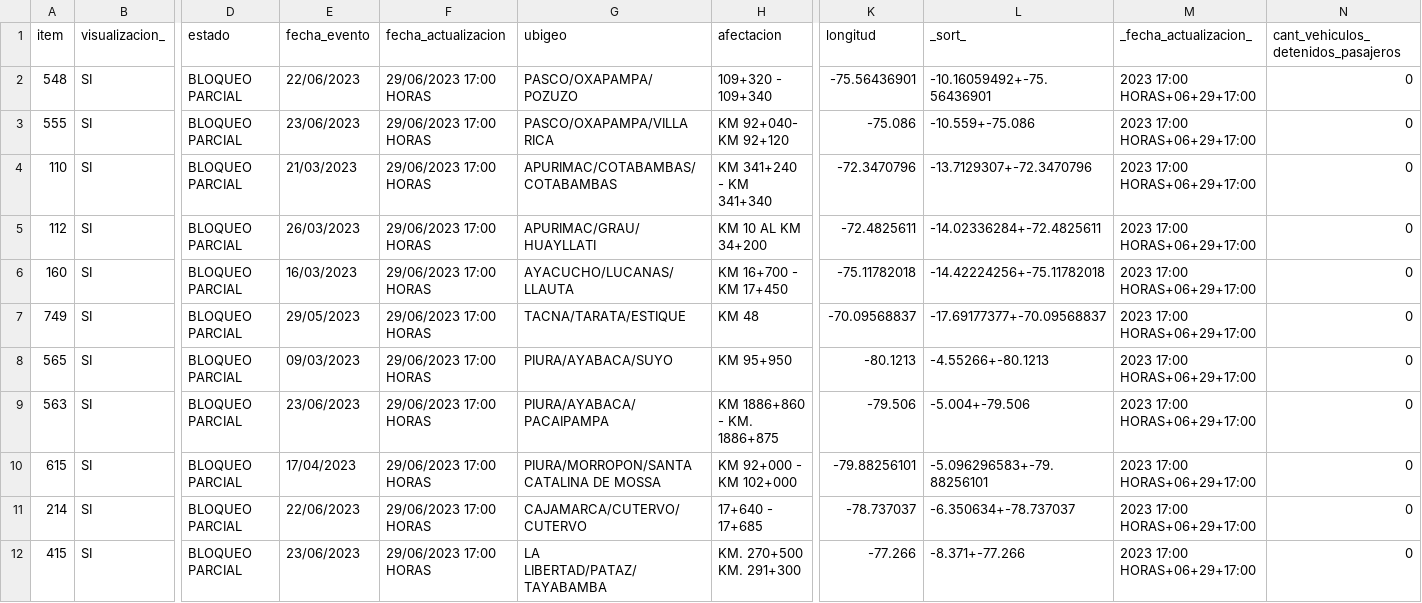
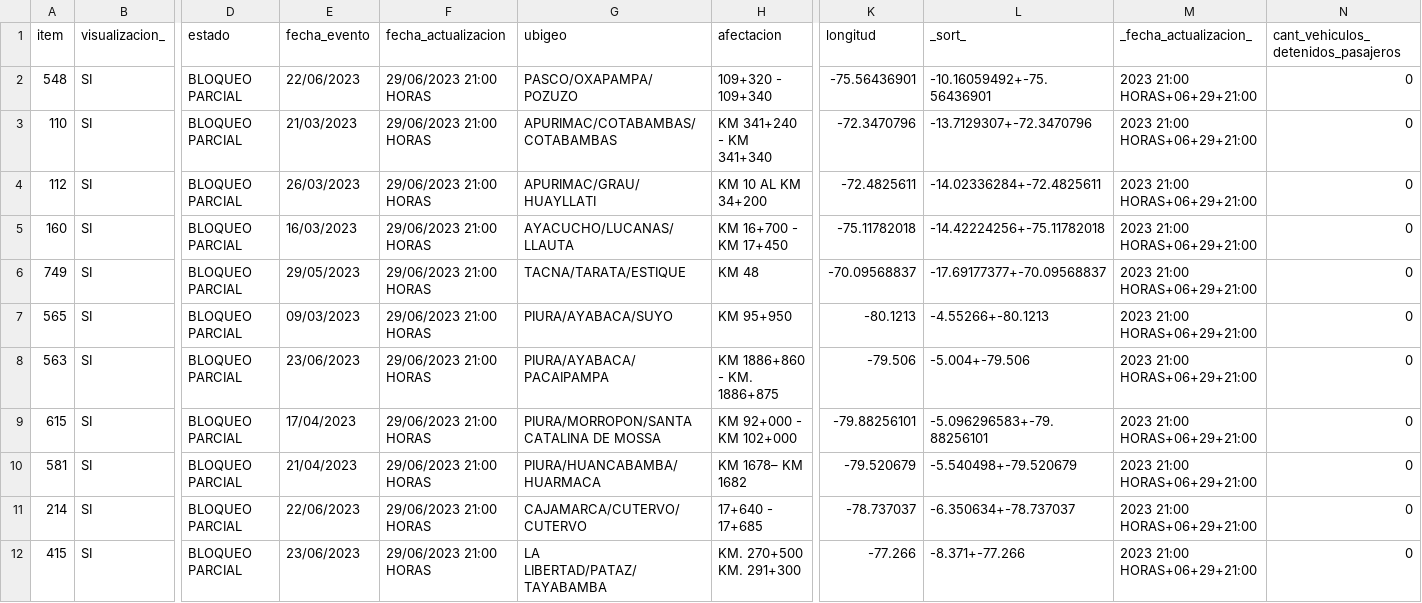
Before and after one commit to annaabsi/scraper-sutran, a CSV file: resultados_flourish/resultados_climatologico_flourish.csv, drawn as a sheet; only a part is shown, gaps mark what is left out; removed rows and columns are numbered as before the commit, all else as after; rows hold the shown columns only; the diff covers the shown part only; the diff names each change by its address in the sheet, - before the commit and + after, or states it on an @@ line.

```diff
--- a/resultados_flourish/resultados_climatologico_flourish.csv
+++ b/resultados_flourish/resultados_climatologico_flourish.csv
-F2 (fecha_actualizacion): 29/06/2023 17:00 HORAS
+F2 (fecha_actualizacion): 29/06/2023 21:00 HORAS
-M2 (_fecha_actualizacion_): 2023 17:00 HORAS+06+29+17:00
+M2 (_fecha_actualizacion_): 2023 21:00 HORAS+06+29+21:00
-row 3: 555 | SI | BLOQUEO PARCIAL | 23/06/2023 | 29/06/2023 17:00 HORAS | PASCO/OXAPAMPA/VILLA RICA | KM 92+040- KM 92+120 | -75.086 | -10.559+-75.086 | 2023 17:00 HORAS+06+29+17:00 | 0
-F3:F9 (fecha_actualizacion): 29/06/2023 17:00 HORAS
+F3:F9 (fecha_actualizacion): 29/06/2023 21:00 HORAS
-M3:M9 (_fecha_actualizacion_): 2023 17:00 HORAS+06+29+17:00
+M3:M9 (_fecha_actualizacion_): 2023 21:00 HORAS+06+29+21:00
+row 10: 581 | SI | BLOQUEO PARCIAL | 21/04/2023 | 29/06/2023 21:00 HORAS | PIURA/HUANCABAMBA/HUARMACA | KM 1678– KM 1682 | -79.520679 | -5.540498+-79.520679 | 2023 21:00 HORAS+06+29+21:00 | 0
-F11:F12 (fecha_actualizacion): 29/06/2023 17:00 HORAS
+F11:F12 (fecha_actualizacion): 29/06/2023 21:00 HORAS
-M11:M12 (_fecha_actualizacion_): 2023 17:00 HORAS+06+29+17:00
+M11:M12 (_fecha_actualizacion_): 2023 21:00 HORAS+06+29+21:00
```
Also changed, not shown: 24 edited cells elsewhere in this file, 2 other files.
